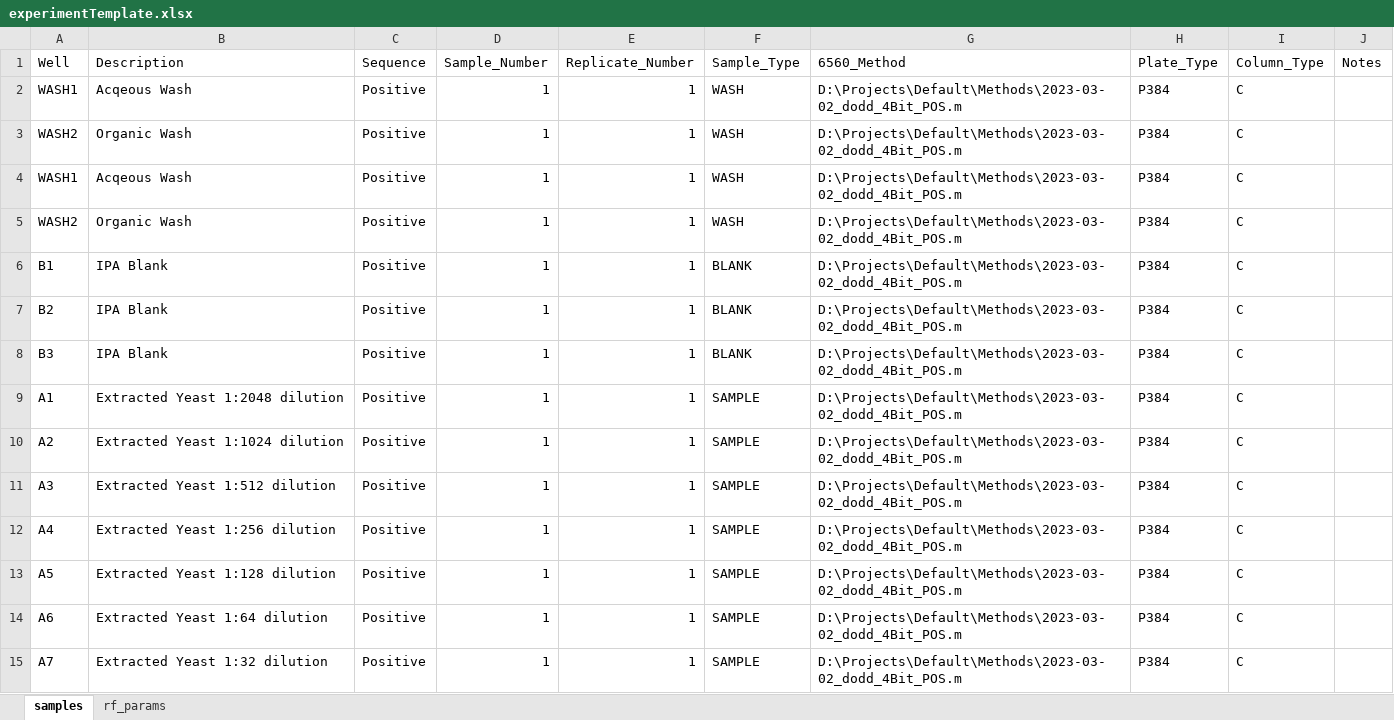
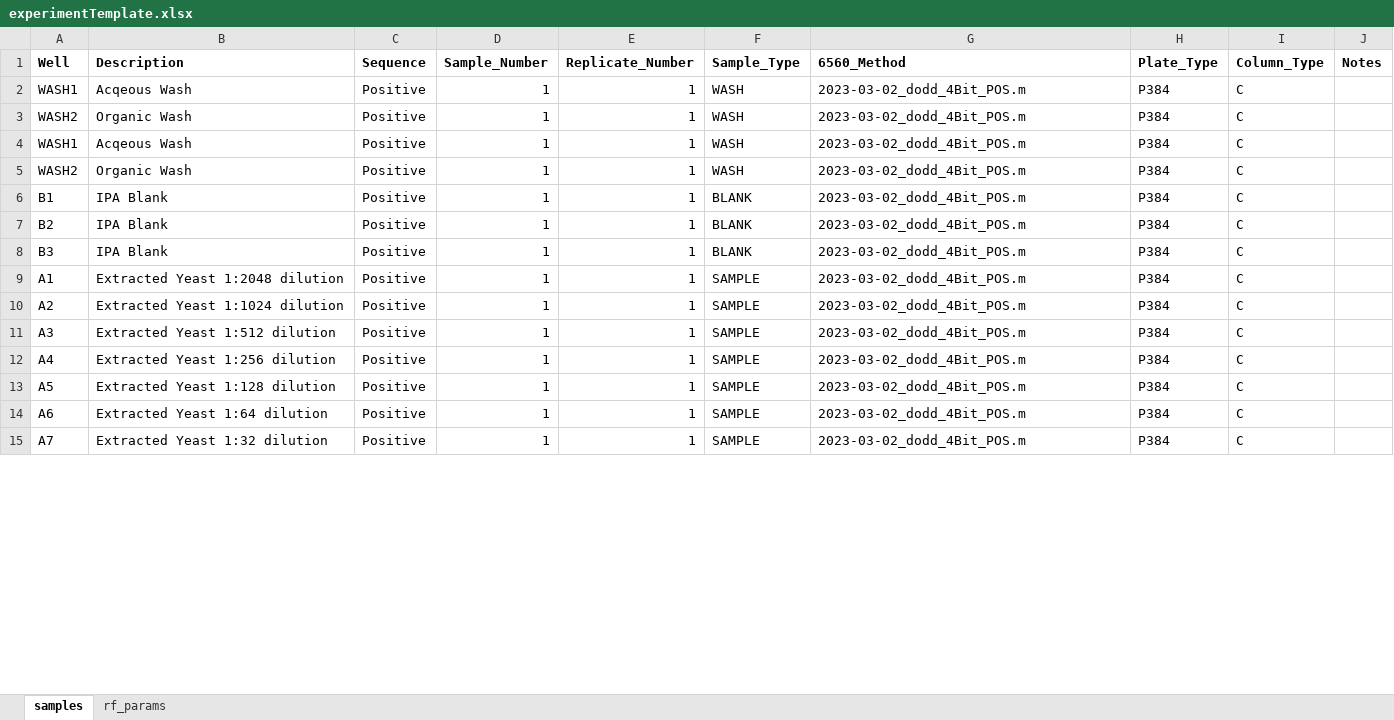
Before and after one commit to gkreder/autonoms, an Excel workbook: agilent_methods/experimentTemplate.xlsx, sheet samples, drawn as a sheet; only a part is shown; values as stored, in another font and other column widths than the file's, no borders; the diff covers the shown part only; the diff names each change by its address in the sheet, - before the commit and + after, or states it on an @@ line.

Commit message:
removed path prefix from ms method

```diff
--- a/agilent_methods/experimentTemplate.xlsx (sheet samples)
+++ b/agilent_methods/experimentTemplate.xlsx (sheet samples)
-A1:J1 bold: off
+A1:J1 bold: on
-G2:G15 (6560_Method): D:\Projects\Default\Methods\2023-03-02_dodd_4Bit_POS.m
+G2:G15 (6560_Method): 2023-03-02_dodd_4Bit_POS.m
```
Also changed, not shown: 108 edited cells elsewhere in this sheet.
